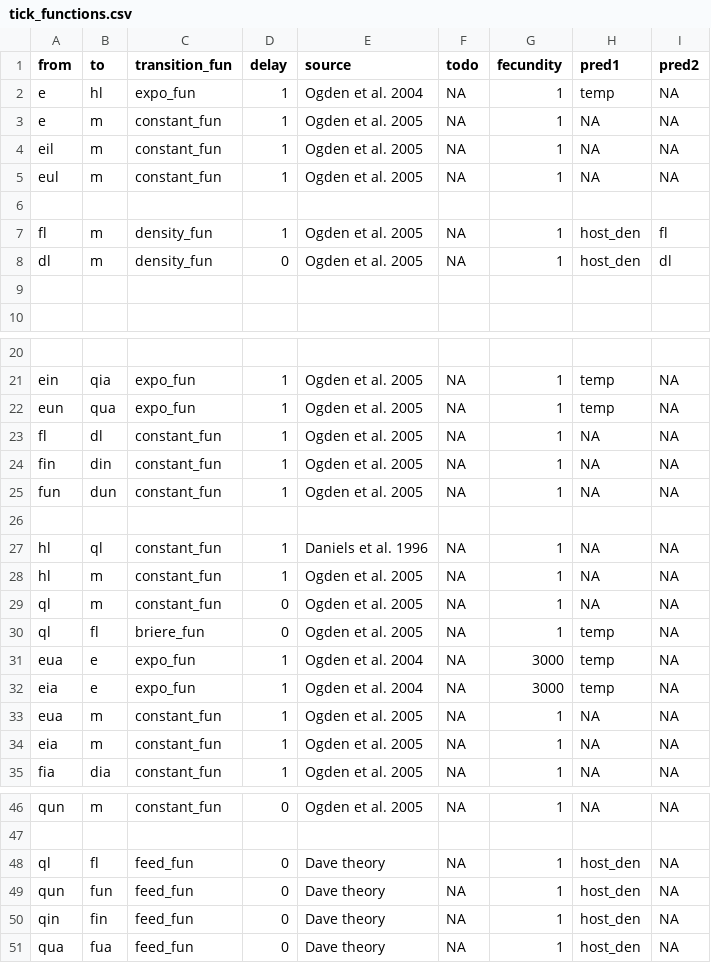
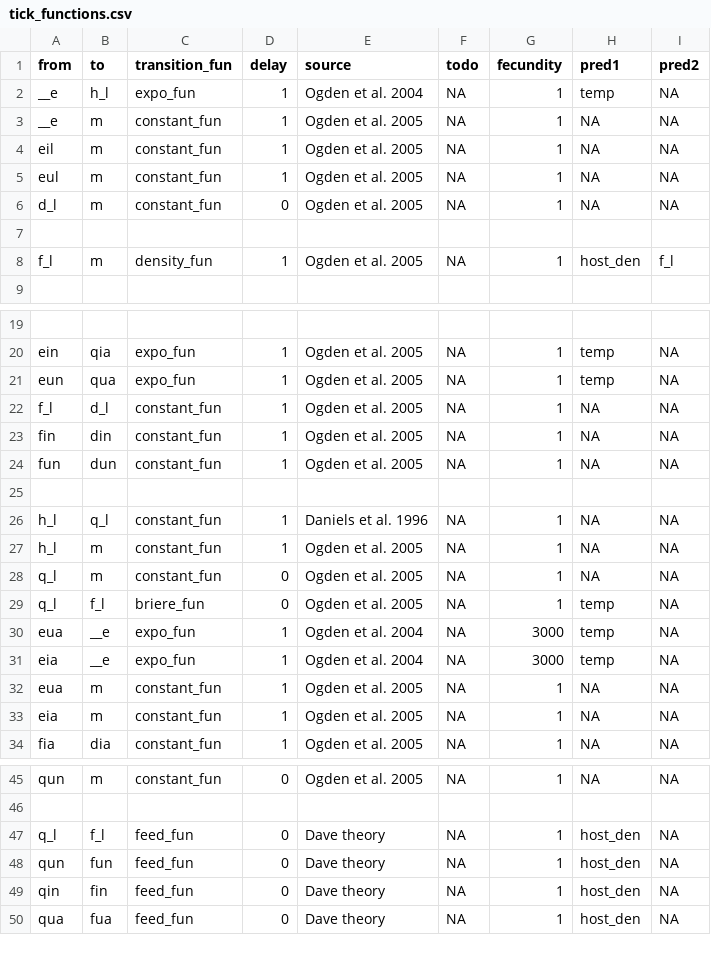
Before and after one commit to dallenmidd/IxPopDyMod, a CSV file: inputs/tick_functions.csv, drawn as a sheet; only a part is shown, gaps mark what is left out; the diff covers the shown part only.

```diff
--- a/inputs/tick_functions.csv
+++ b/inputs/tick_functions.csv
@@ -1,10 +1,9 @@
 from, to, transition_fun, delay, source, todo, fecundity, pred1, pred2
-e, hl, expo_fun, 1, Ogden et al. 2004, NA, 1, temp, NA
-e, m, constant_fun, 1, Ogden et al. 2005, NA, 1, NA, NA
+__e, h_l, expo_fun, 1, Ogden et al. 2004, NA, 1, temp, NA
+__e, m, constant_fun, 1, Ogden et al. 2005, NA, 1, NA, NA
 eil, m, constant_fun, 1, Ogden et al. 2005, NA, 1, NA, NA
 eul, m, constant_fun, 1, Ogden et al. 2005, NA, 1, NA, NA
+d_l, m, constant_fun, 0, Ogden et al. 2005, NA, 1, NA, NA
 
-fl, m, density_fun, 1, Ogden et al. 2005, NA, 1, host_den, fl
-dl, m, density_fun, 0, Ogden et al. 2005, NA, 1, host_den, dl
-
+f_l, m, density_fun, 1, Ogden et al. 2005, NA, 1, host_den, f_l
 
@@ -22,3 +21,3 @@ ein, qia, expo_fun, 1, Ogden et al. 2005, NA, 1, temp, NA
 eun, qua, expo_fun, 1, Ogden et al. 2005, NA, 1, temp, NA
-fl, dl, constant_fun, 1, Ogden et al. 2005, NA, 1, NA, NA
+f_l, d_l, constant_fun, 1, Ogden et al. 2005, NA, 1, NA, NA
 fin, din, constant_fun, 1, Ogden et al. 2005, NA, 1, NA, NA
@@ -26,8 +25,8 @@ fun, dun, constant_fun, 1, Ogden et al. 2005, NA, 1, NA, NA
 
-hl, ql, constant_fun, 1, Daniels et al. 1996, NA, 1, NA, NA
-hl, m, constant_fun, 1, Ogden et al. 2005, NA, 1, NA, NA
-ql, m, constant_fun, 0, Ogden et al. 2005, NA, 1, NA, NA
-ql, fl, briere_fun, 0, Ogden et al. 2005, NA, 1, temp, NA
-eua, e, expo_fun, 1, Ogden et al. 2004, NA, 3000, temp, NA
-eia, e, expo_fun, 1, Ogden et al. 2004, NA, 3000, temp, NA
+h_l, q_l, constant_fun, 1, Daniels et al. 1996, NA, 1, NA, NA
+h_l, m, constant_fun, 1, Ogden et al. 2005, NA, 1, NA, NA
+q_l, m, constant_fun, 0, Ogden et al. 2005, NA, 1, NA, NA
+q_l, f_l, briere_fun, 0, Ogden et al. 2005, NA, 1, temp, NA
+eua, __e, expo_fun, 1, Ogden et al. 2004, NA, 3000, temp, NA
+eia, __e, expo_fun, 1, Ogden et al. 2004, NA, 3000, temp, NA
 eua, m, constant_fun, 1, Ogden et al. 2005, NA, 1, NA, NA
@@ -47,3 +46,3 @@ qun, m, constant_fun, 0, Ogden et al. 2005, NA, 1, NA, NA
 
-ql, fl, feed_fun, 0, Dave theory, NA, 1, host_den, NA
+q_l, f_l, feed_fun, 0, Dave theory, NA, 1, host_den, NA
 qun, fun, feed_fun, 0, Dave theory, NA, 1, host_den, NA
```
Also changed, not shown: 2 edited cells elsewhere in this file, inputs/tick_parameters.csv, 1 other file.
